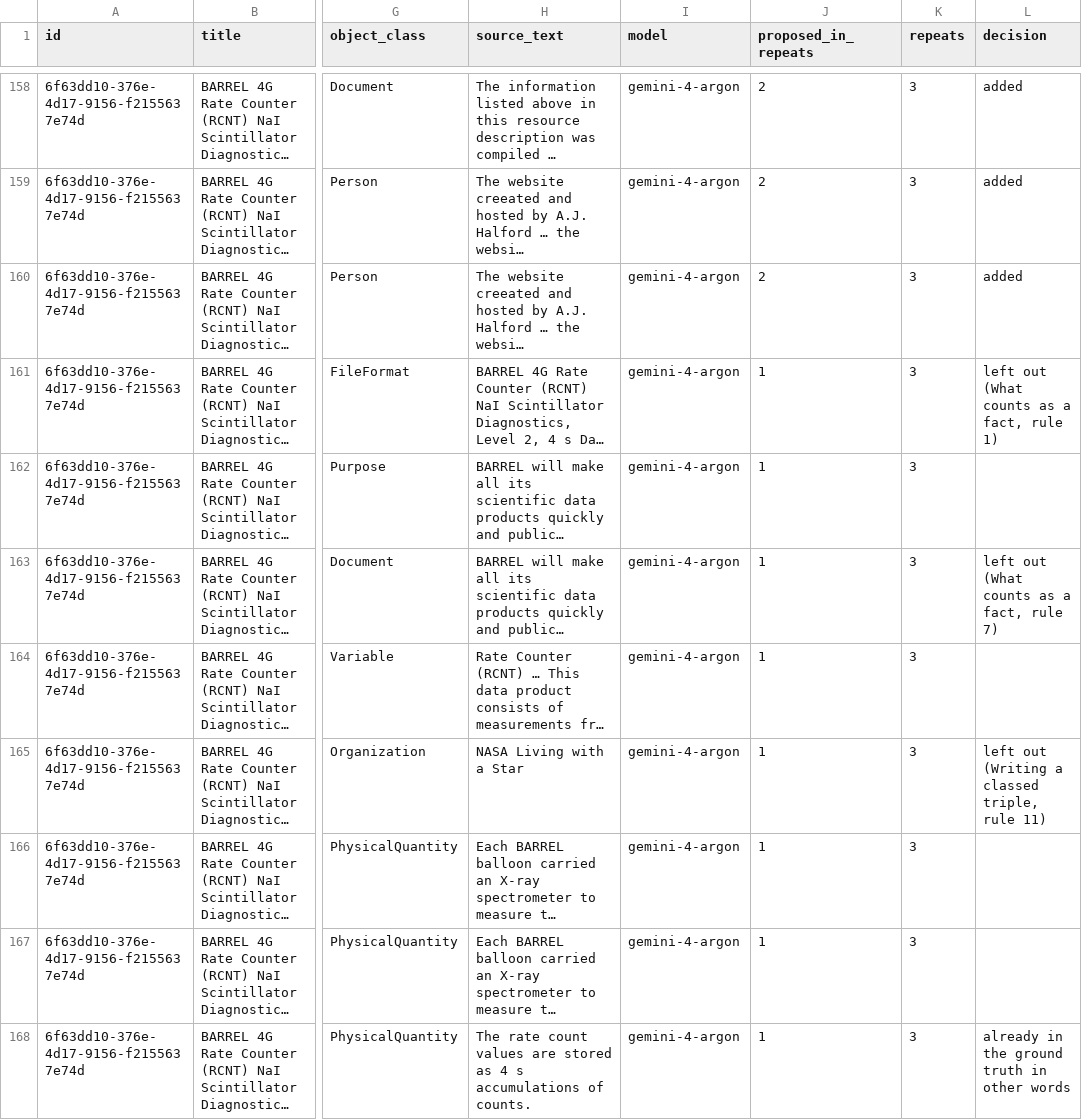
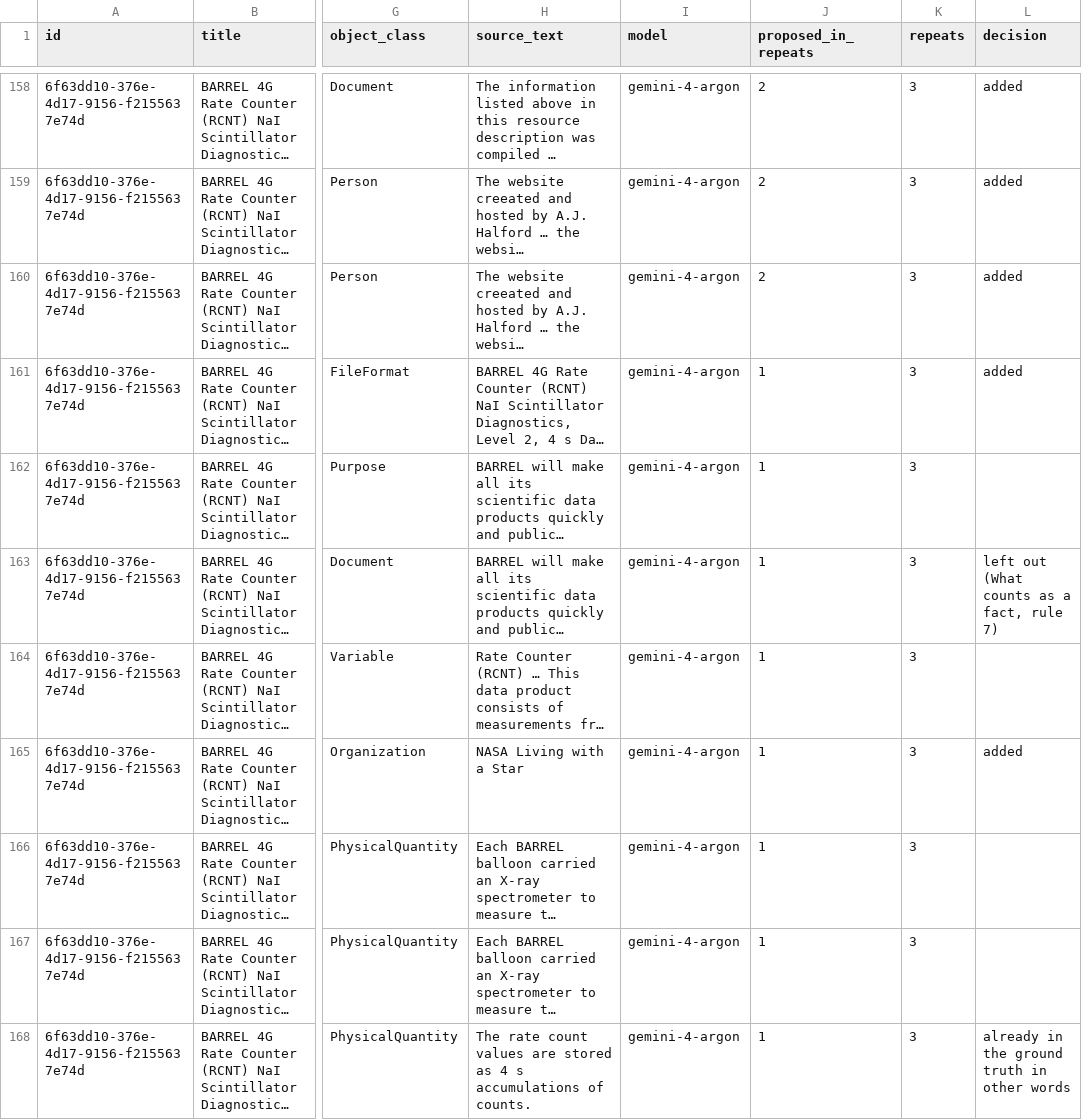
Before and after one commit to iulia-iordanescu/datanasagov_KG_proj, a CSV file: annotations/second_opinion_candidates.csv, drawn as a sheet; only a part is shown, gaps mark what is left out; long unchanged cells end in …; the diff covers the shown part only; the diff names each change by its address in the sheet, - before the commit and + after, or states it on an @@ line.

Commit message:
Annotation rules made complete and consistent; ground truth revised (416 -> 432 triples) and 10 held-out records annotated
- annotations/guidelines.md and the model's copy (extraction_rules.txt, extraction_examples.txt): five rounds of fixes after four pairs of independent audits against four properties (complete, unambiguous, consistent, applied uniformly). New: a fact counts wherever its words are, even inside a name, with the name test (rule 2); entity classes from a public reference, NASA lists first, then Wikidata (rule 1); one fixed wording per concept. Every rule change changes the extraction prompt fingerprint, so the next 060 run is a new recipe.
- Ground truth: the 20 finished tuning records now hold 432 ground truth triples (416 at 5b958ce); each row lists the rules it uses (column rules, annotations/rules_by_triple.md). left_out.md, questions_for_experts.md and second_opinion_candidates.csv follow. The changes are preliminary, still to be reviewed by a person.
- Held-out: 10 records (pool positions 8 to 35) annotated with the rules frozen (batch_002 #8, new batch_006), 158 ground truth triples, held-out-only schema entries in ground_truth_schema.txt; I review 2 of them in full.
- docs/analysis/ and helpers/analysis/: the six reported runs scored again with no model call against the revised ground truth (partial F1 50.9%), recall by guideline rule, scores by record kind, cost at catalog scale. docs/reported_numbers.json is unchanged and still pins the TM's numbers to 5b958ce.
- Tests follow (held-out-only entries stripped in temporary repositories); 29 of 29 test files pass.

```diff
--- a/annotations/second_opinion_candidates.csv
+++ b/annotations/second_opinion_candidates.csv
-L161 (decision): left out (What counts as a fact, rule 1)
+L161 (decision): added
-L165 (decision): left out (Writing a classed triple, rule 11)
+L165 (decision): added
```
Also changed, not shown: 30 edited cells elsewhere in this file, annotations/ground_truth/batch_000.csv, annotations/ground_truth/batch_003.csv, 53 other files.
